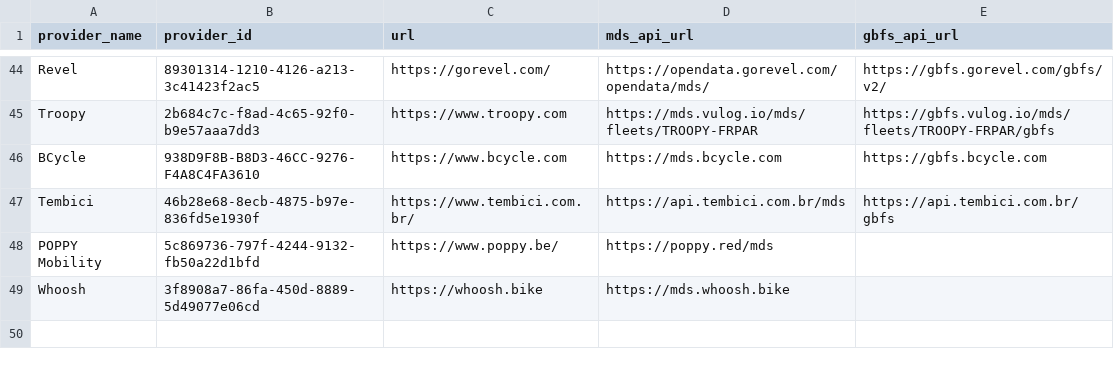
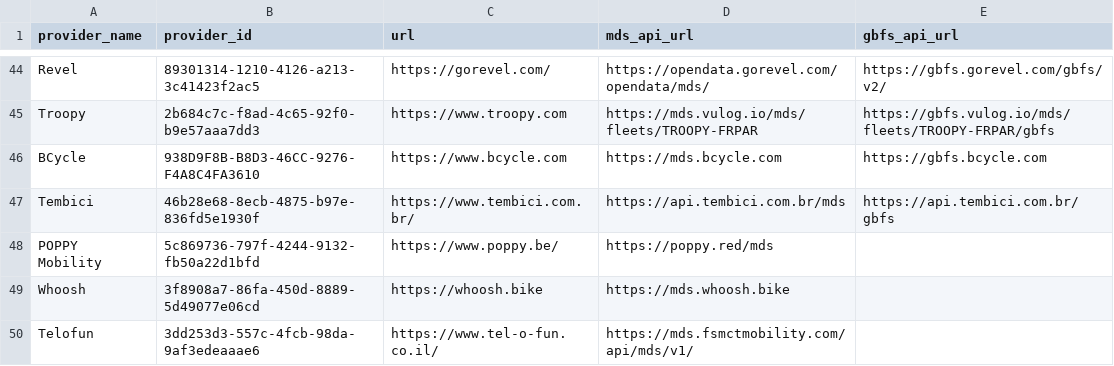
Before and after one commit to openmobilityfoundation/mobility-data-specification, a CSV file: providers.csv, drawn as a sheet; only a part is shown, gaps mark what is left out; the diff names each change by its address in the sheet, - before the commit and + after, or states it on an @@ line.

Commit message:
Add Telofun operator

```diff
--- a/providers.csv
+++ b/providers.csv
+row 50: Telofun | 3dd253d3-557c-4fcb-98da-9af3edeaaae6 | https://www.tel-o-fun.co.il/ | https://mds.fsmctmobility.com/api/mds/v1/
```
